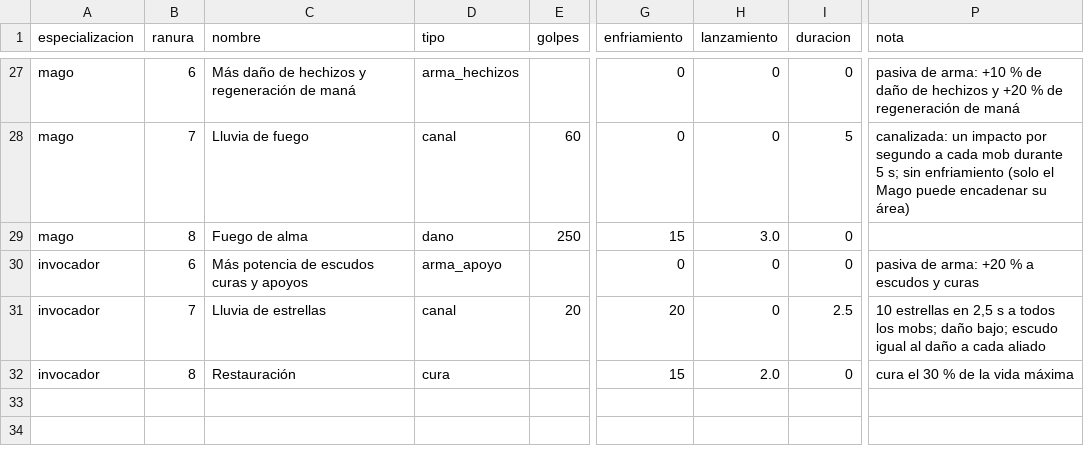
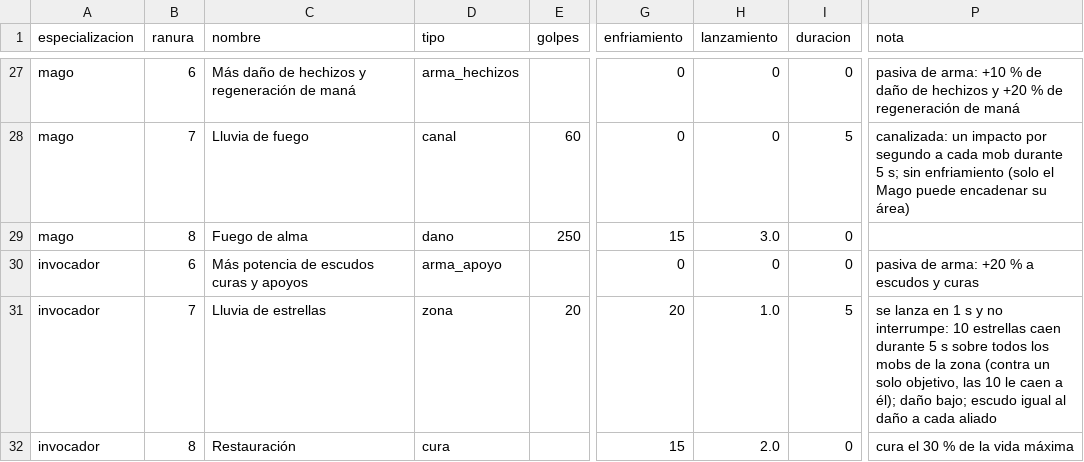
Before and after one commit to chalessss/MMORPG, a CSV file: herramientas/simulador/datos/nivel20/habilidades.csv, drawn as a sheet; only a part is shown, gaps mark what is left out; the diff names each change by its address in the sheet, - before the commit and + after, or states it on an @@ line.

```diff
--- a/herramientas/simulador/datos/nivel20/habilidades.csv
+++ b/herramientas/simulador/datos/nivel20/habilidades.csv
-D31 (tipo): canal
+D31 (tipo): zona
-H31 (lanzamiento): 0
+H31 (lanzamiento): 1.0
-I31 (duracion): 2.5
+I31 (duracion): 5
-P31 (nota): 10 estrellas en 2,5 s a todos los mobs; daño bajo;…
+P31 (nota): se lanza en 1 s y no interrumpe: 10 estrellas caen durante 5 s sobre todos los mobs de la zona (contra un solo objetivo, las 10 le caen a él); daño bajo;…
```
Also changed, not shown: 2 other files.
